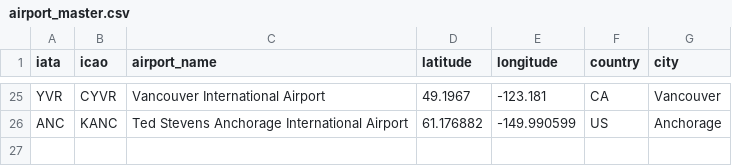
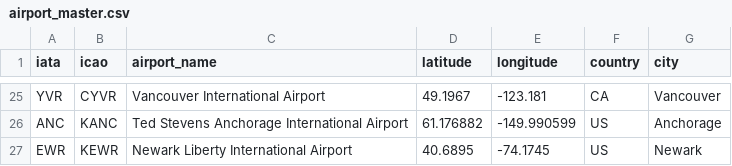
Before and after one commit to abhijitdey617-afk/polar-storm-insurance-v36, a CSV file: airport_master.csv, drawn as a sheet; only a part is shown, gaps mark what is left out; the diff names each change by its address in the sheet, - before the commit and + after, or states it on an @@ line.

Commit message:
Add Newark airport coordinates

```diff
--- a/airport_master.csv
+++ b/airport_master.csv
+row 27: EWR | KEWR | Newark Liberty International Airport | 40.6895 | -74.1745 | US | Newark
```
